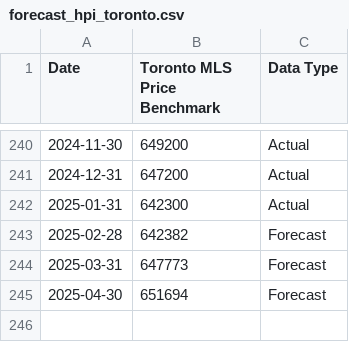
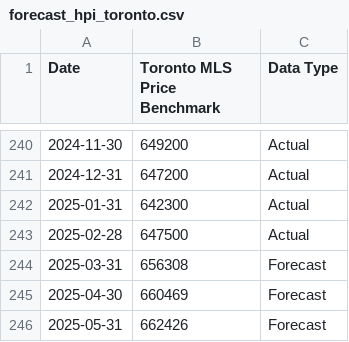
Before and after one commit to PakAndrey/Canada-RE-forecasting, a CSV file: forecasts/forecast_hpi_toronto.csv, drawn as a sheet; only a part is shown, gaps mark what is left out.

```diff
--- a/forecasts/forecast_hpi_toronto.csv
+++ b/forecasts/forecast_hpi_toronto.csv
@@ -242,4 +242,5 @@ Date,Toronto MLS Price Benchmark,Data Type
 2025-01-31,642300,Actual
-2025-02-28,642382,Forecast
-2025-03-31,647773,Forecast
-2025-04-30,651694,Forecast
+2025-02-28,647500,Actual
+2025-03-31,656308,Forecast
+2025-04-30,660469,Forecast
+2025-05-31,662426,Forecast
```
Also changed, not shown: forecasts/forecast.csv, forecasts/forecast_hpi.csv, 1 other file.
